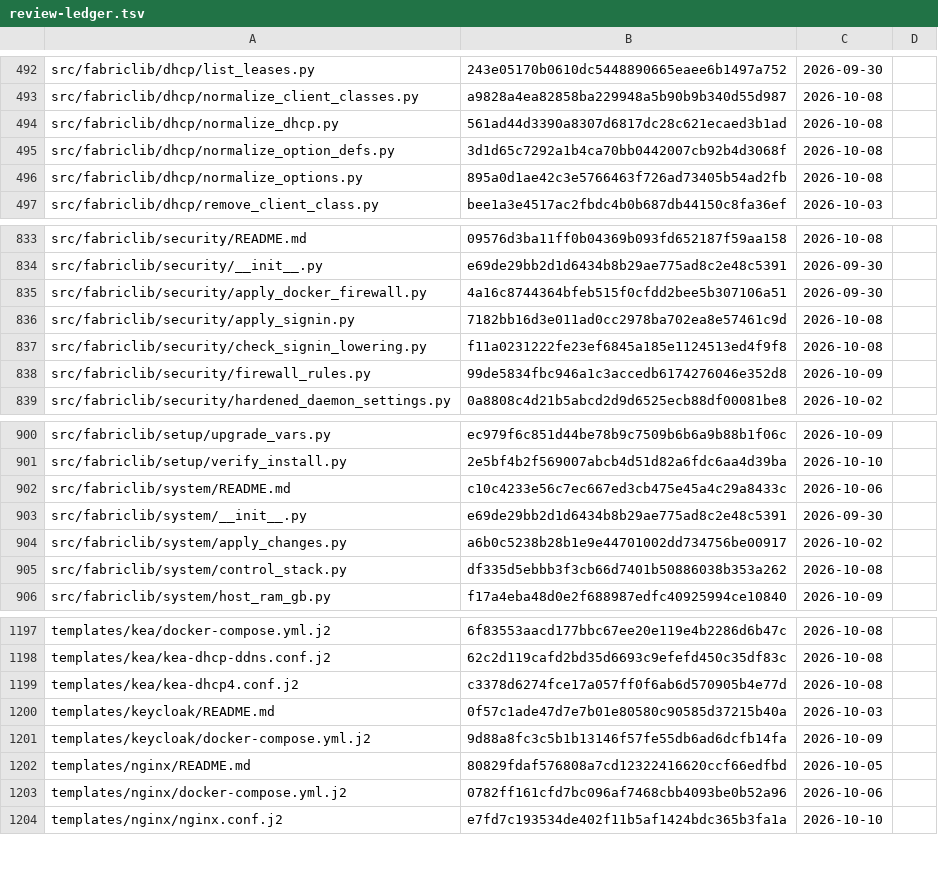
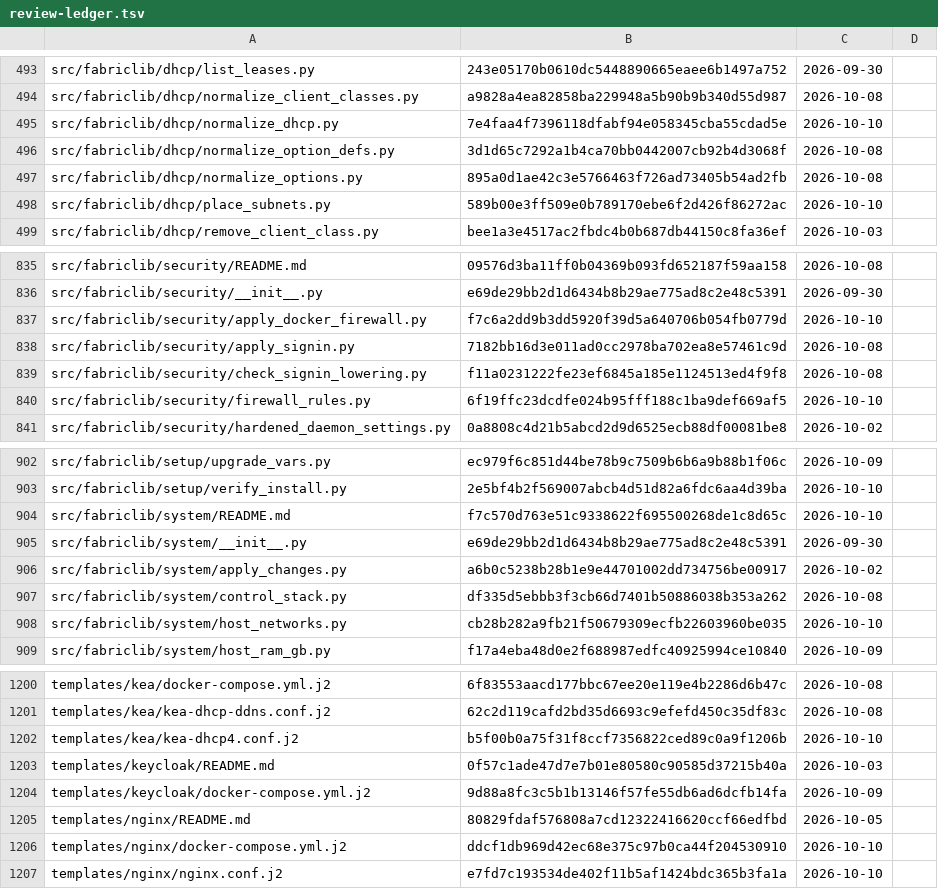
Before and after one commit to archdukejim/open-fabric, a TSV file: docs/volume_2_engineering_decisions/assets/review-ledger.tsv, drawn as a sheet; only a part is shown, gaps mark what is left out; the diff covers the shown part only.

```diff
--- a/docs/volume_2_engineering_decisions/assets/review-ledger.tsv
+++ b/docs/volume_2_engineering_decisions/assets/review-ledger.tsv
@@ -493,5 +494,6 @@ src/fabriclib/dhcp/list_leases.py	243e05170b0610dc5448890665eaee6b1497a752	2026-
 src/fabriclib/dhcp/normalize_client_classes.py	a9828a4ea82858ba229948a5b90b9b340d55d987	2026-10-08	
-src/fabriclib/dhcp/normalize_dhcp.py	561ad44d3390a8307d6817dc28c621ecaed3b1ad	2026-10-08	
+src/fabriclib/dhcp/normalize_dhcp.py	7e4faa4f7396118dfabf94e058345cba55cdad5e	2026-10-10	
 src/fabriclib/dhcp/normalize_option_defs.py	3d1d65c7292a1b4ca70bb0442007cb92b4d3068f	2026-10-08	
 src/fabriclib/dhcp/normalize_options.py	895a0d1ae42c3e5766463f726ad73405b54ad2fb	2026-10-08	
+src/fabriclib/dhcp/place_subnets.py	589b00e3ff509e0b789170ebe6f2d426f86272ac	2026-10-10	
 src/fabriclib/dhcp/remove_client_class.py	bee1a3e4517ac2fbdc4b0b687db44150c8fa36ef	2026-10-03	
@@ -834,6 +836,6 @@ src/fabriclib/security/README.md	09576d3ba11ff0b04369b093fd652187f59aa158	2026-1
 src/fabriclib/security/__init__.py	e69de29bb2d1d6434b8b29ae775ad8c2e48c5391	2026-09-30	
-src/fabriclib/security/apply_docker_firewall.py	4a16c8744364bfeb515f0cfdd2bee5b307106a51	2026-09-30	
+src/fabriclib/security/apply_docker_firewall.py	f7c6a2dd9b3dd5920f39d5a640706b054fb0779d	2026-10-10	
 src/fabriclib/security/apply_signin.py	7182bb16d3e011ad0cc2978ba702ea8e57461c9d	2026-10-08	
 src/fabriclib/security/check_signin_lowering.py	f11a0231222fe23ef6845a185e1124513ed4f9f8	2026-10-08	
-src/fabriclib/security/firewall_rules.py	99de5834fbc946a1c3accedb6174276046e352d8	2026-10-09	
+src/fabriclib/security/firewall_rules.py	6f19ffc23dcdfe024b95fff188c1ba9def669af5	2026-10-10	
 src/fabriclib/security/hardened_daemon_settings.py	0a8808c4d21b5abcd2d9d6525ecb88df00081be8	2026-10-02	
@@ -901,3 +903,3 @@ src/fabriclib/setup/upgrade_vars.py	ec979f6c851d44be78b9c7509b6b6a9b88b1f06c	202
 src/fabriclib/setup/verify_install.py	2e5bf4b2f569007abcb4d51d82a6fdc6aa4d39ba	2026-10-10	
-src/fabriclib/system/README.md	c10c4233e56c7ec667ed3cb475e45a4c29a8433c	2026-10-06	
+src/fabriclib/system/README.md	f7c570d763e51c9338622f695500268de1c8d65c	2026-10-10	
 src/fabriclib/system/__init__.py	e69de29bb2d1d6434b8b29ae775ad8c2e48c5391	2026-09-30	
@@ -905,2 +907,3 @@ src/fabriclib/system/apply_changes.py	a6b0c5238b28b1e9e44701002dd734756be00917	2
 src/fabriclib/system/control_stack.py	df335d5ebbb3f3cb66d7401b50886038b353a262	2026-10-08	
+src/fabriclib/system/host_networks.py	cb28b282a9fb21f50679309ecfb22603960be035	2026-10-10	
 src/fabriclib/system/host_ram_gb.py	f17a4eba48d0e2f688987edfc40925994ce10840	2026-10-09	
@@ -1198,3 +1201,3 @@ templates/kea/docker-compose.yml.j2	6f83553aacd177bbc67ee20e119e4b2286d6b47c	202
 templates/kea/kea-dhcp-ddns.conf.j2	62c2d119cafd2bd35d6693c9efefd450c35df83c	2026-10-08	
-templates/kea/kea-dhcp4.conf.j2	c3378d6274fce17a057ff0f6ab6d570905b4e77d	2026-10-08	
+templates/kea/kea-dhcp4.conf.j2	b5f00b0a75f31f8ccf7356822ced89c0a9f1206b	2026-10-10	
 templates/keycloak/README.md	0f57c1ade47d7e7b01e80580c90585d37215b40a	2026-10-03	
@@ -1202,3 +1205,3 @@ templates/keycloak/docker-compose.yml.j2	9d88a8fc3c5b1b13146f57fe55db6ad6dcfb14f
 templates/nginx/README.md	80829fdaf576808a7cd12322416620ccf66edfbd	2026-10-05	
-templates/nginx/docker-compose.yml.j2	0782ff161cfd7bc096af7468cbb4093be0b52a96	2026-10-06	
+templates/nginx/docker-compose.yml.j2	ddcf1db969d42ec68e375c97b0ca44f204530910	2026-10-10	
 templates/nginx/nginx.conf.j2	e7fd7c193534de402f11b5af1424bdc365b3fa1a	2026-10-10	
```
Also changed, not shown: 1 added row and 21 edited cells elsewhere in this file, scripts/docs/lib_doc_numbers.tsv, 24 other files.
